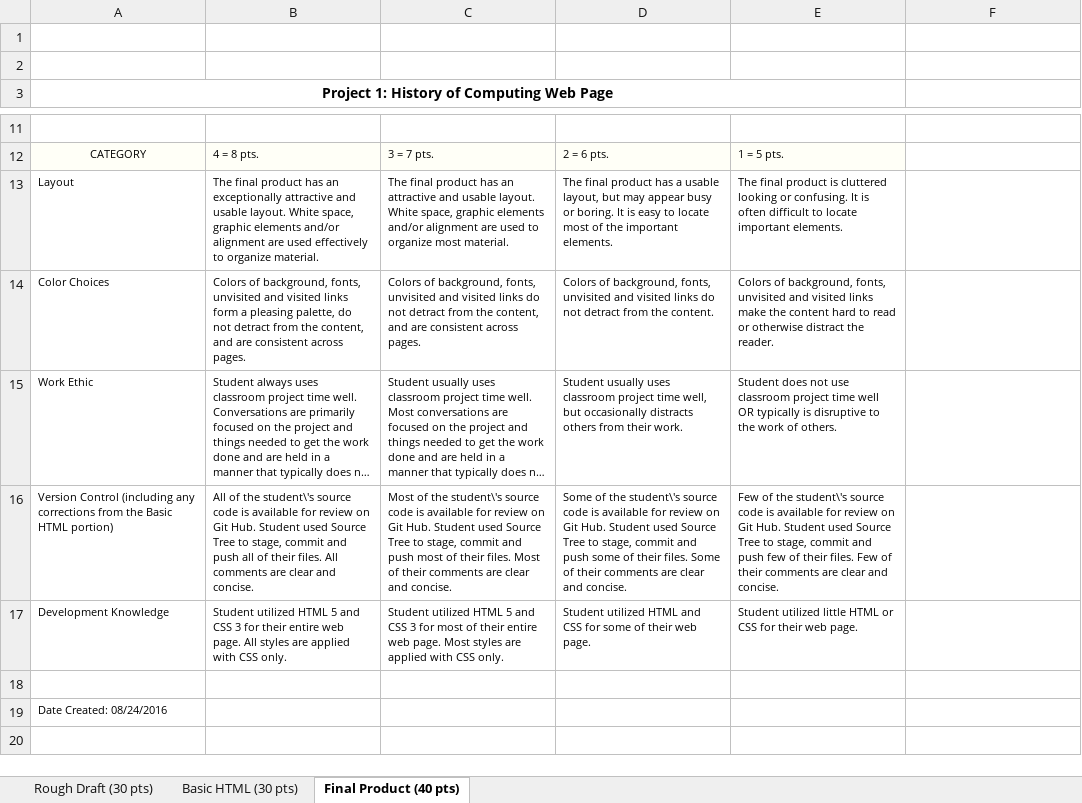
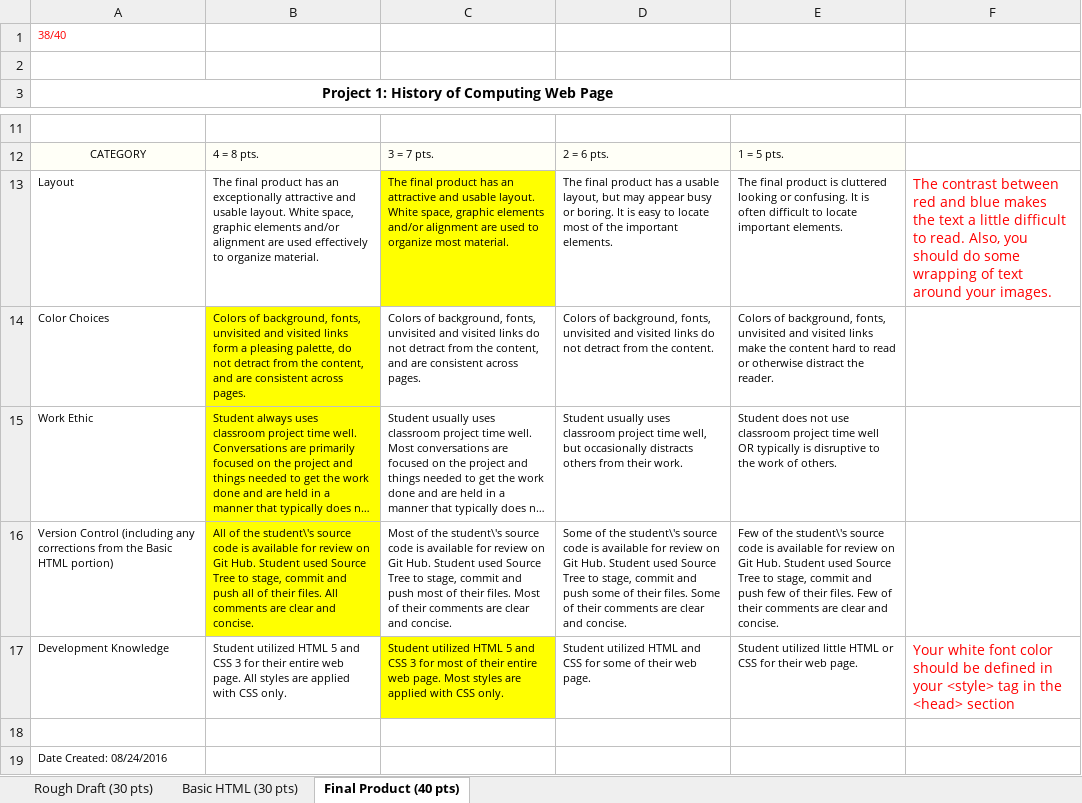
Before and after one commit to amartinez439/codinghistory, an Excel workbook: Project1Rubric_Martinez.xlsx, sheet Final Product (40 pts), drawn as a sheet; only a part is shown, gaps mark what is left out; long unchanged cells end in …; values as stored, in another font and other column widths than the file's, no borders; the diff names each change by its address in the sheet, - before the commit and + after, or states it on an @@ line.

Commit message:
Added final rubric

```diff
--- a/Project1Rubric_Martinez.xlsx (sheet Final Product (40 pts))
+++ b/Project1Rubric_Martinez.xlsx (sheet Final Product (40 pts))
-A1: (empty)
+A1: 38/40
-C13 fill: none
+C13 fill: #FFFF00
-F13: (empty)
+F13: The contrast between red and blue makes the text a little difficult to read. Also, you should do some wrapping of text around your images.
-B14:B16 fill: none
+B14:B16 fill: #FFFF00
-C17 fill: none
+C17 fill: #FFFF00
-F17: (empty)
+F17: Your white font color should be defined in your <style> tag in the <head> section
```
